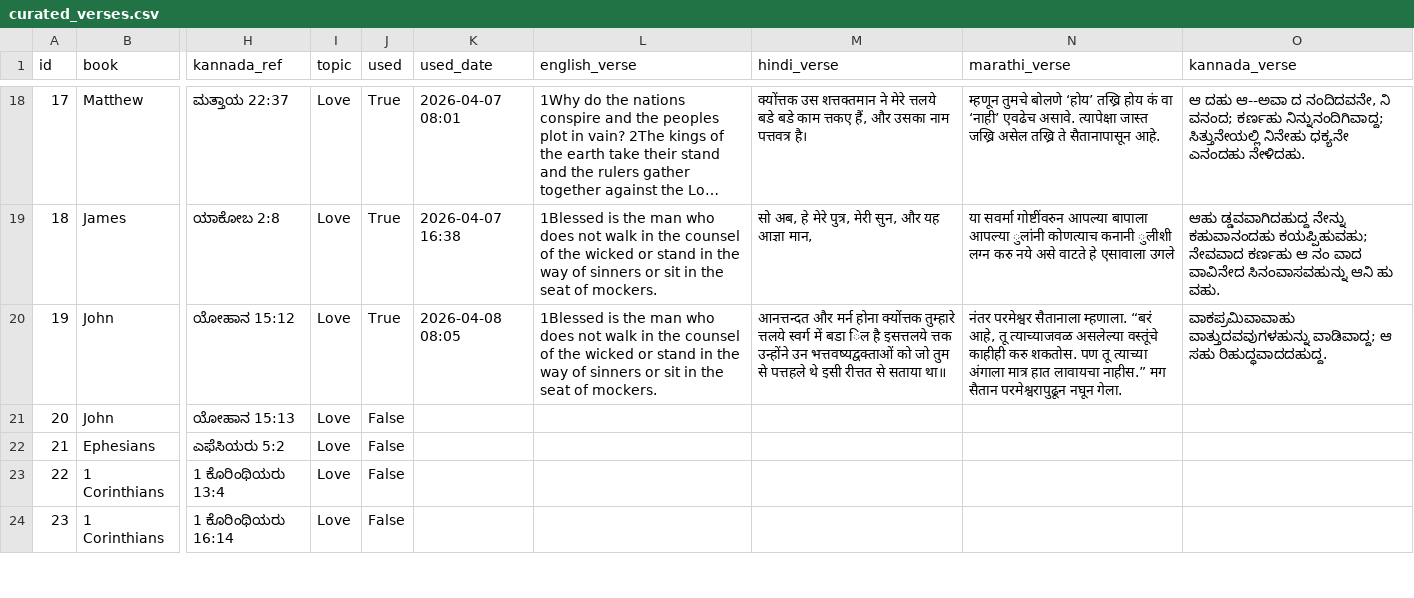
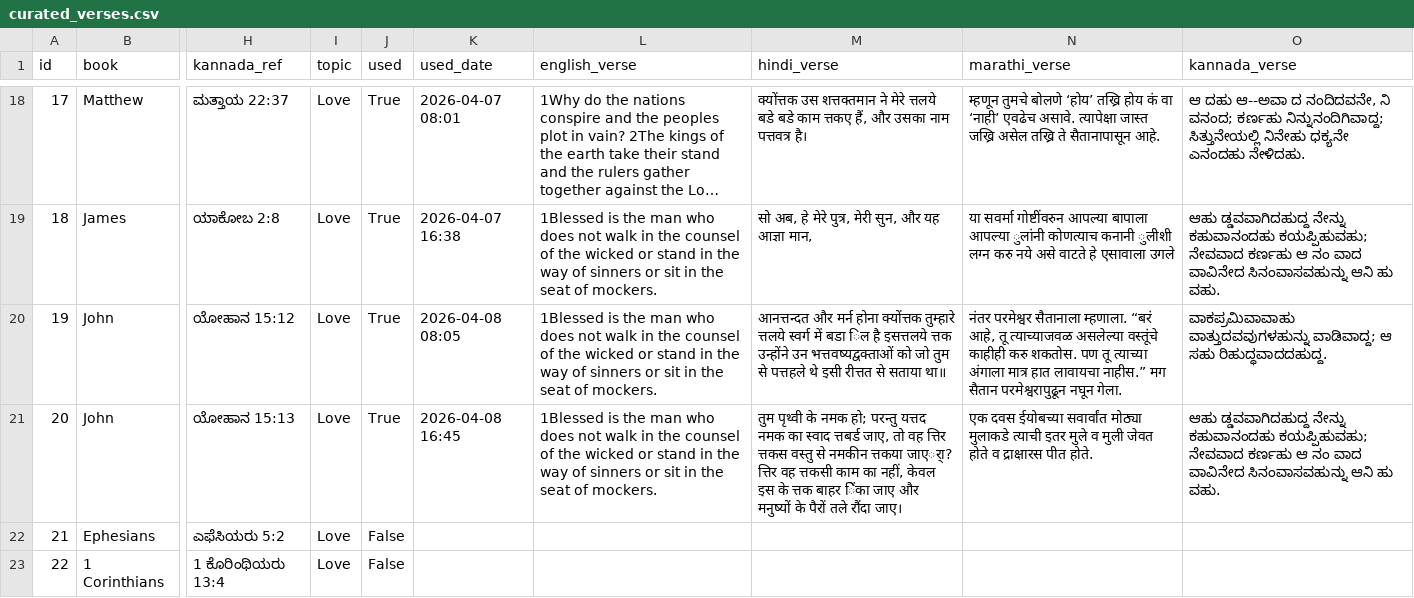
Before and after one commit to nitsuajo13-art/versebloomed, a CSV file: verses/curated_verses.csv, drawn as a sheet; only a part is shown, gaps mark what is left out; the shorter side is filled out with more unchanged rows; long unchanged cells end in …; the diff names each change by its address in the sheet, - before the commit and + after, or states it on an @@ line.

Commit message:
🌸 evening verse posted — 2026-04-08

```diff
--- a/verses/curated_verses.csv
+++ b/verses/curated_verses.csv
-J21 (used): False
+J21 (used): True
-K21 (used_date): (empty)
+K21 (used_date): 2026-04-08 16:45
-L21 (english_verse): (empty)
+L21 (english_verse): 1Blessed is the man who does not walk in the counsel of the wicked or stand in the way of sinners or sit in the seat of mockers.
-M21 (hindi_verse): (empty)
+M21 (hindi_verse): तुम पृथ्वी के नमक हो; परन्तु यत्तद नमक का स्वाद त्तबर्ड जाए, तो वह त्तिर त्तकस वस्तु से नमकीन त्तकया जाएर्ा? त्तिर वह त्तकसी काम का नहीं, केवल इस के त्तक बाहर िेंका जाए और मनुष्यों के पैरों तले रौंदा जाए।
-N21 (marathi_verse): (empty)
+N21 (marathi_verse): एक दवस ईयोबच्या सवार्वांत मोठ्या मुलाकडे त्याची इतर मुले व मुली जेवत होते व द्राक्षारस पीत होते.
-O21 (kannada_verse): (empty)
+O21 (kannada_verse): ಆಹು ಡ್ಡವವಾಗಿದಹುದ್ದ ನೇನ್ನು ಕಹುವಾನಂದಹು ಕಯಪ್ಪಿಹುವಹು; ನೇವವಾದ ಕರ್ಣಹು ಆ ನಂ ವಾದ ವಾವಿನೇದ ಸಿನಂವಾಸವಹುನ್ನು ಆನಿ ಹು ವಹು.
```
